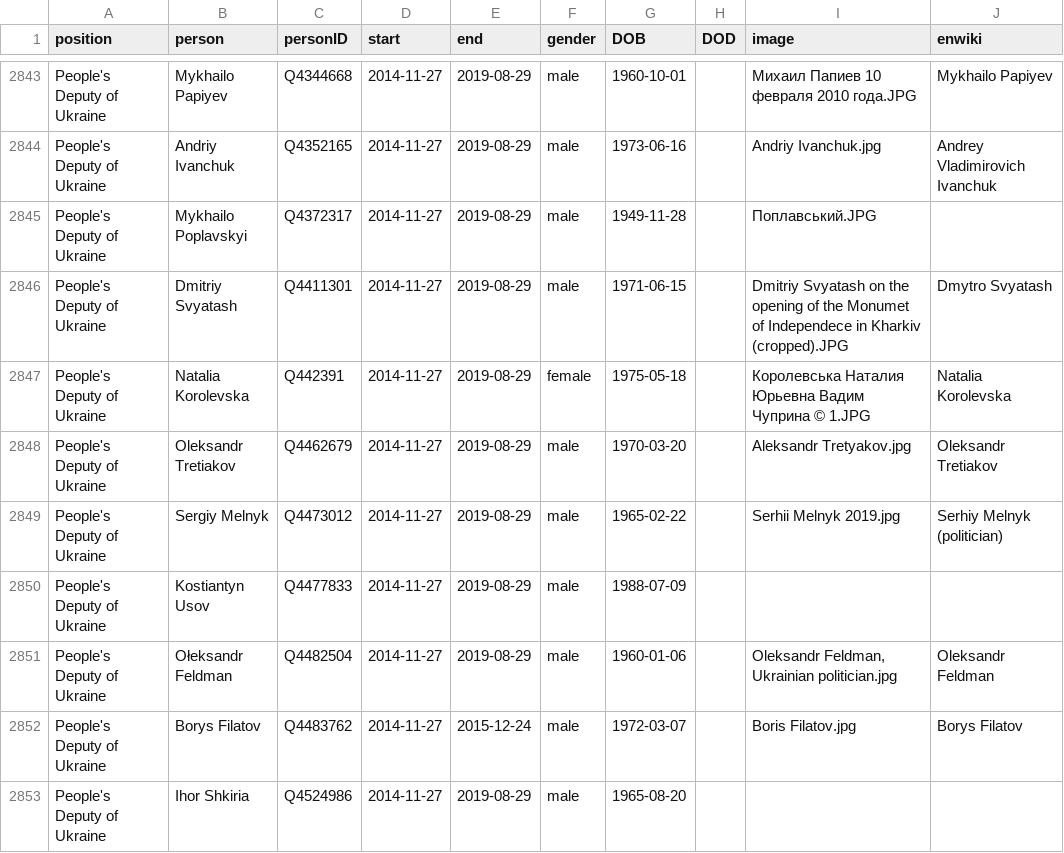
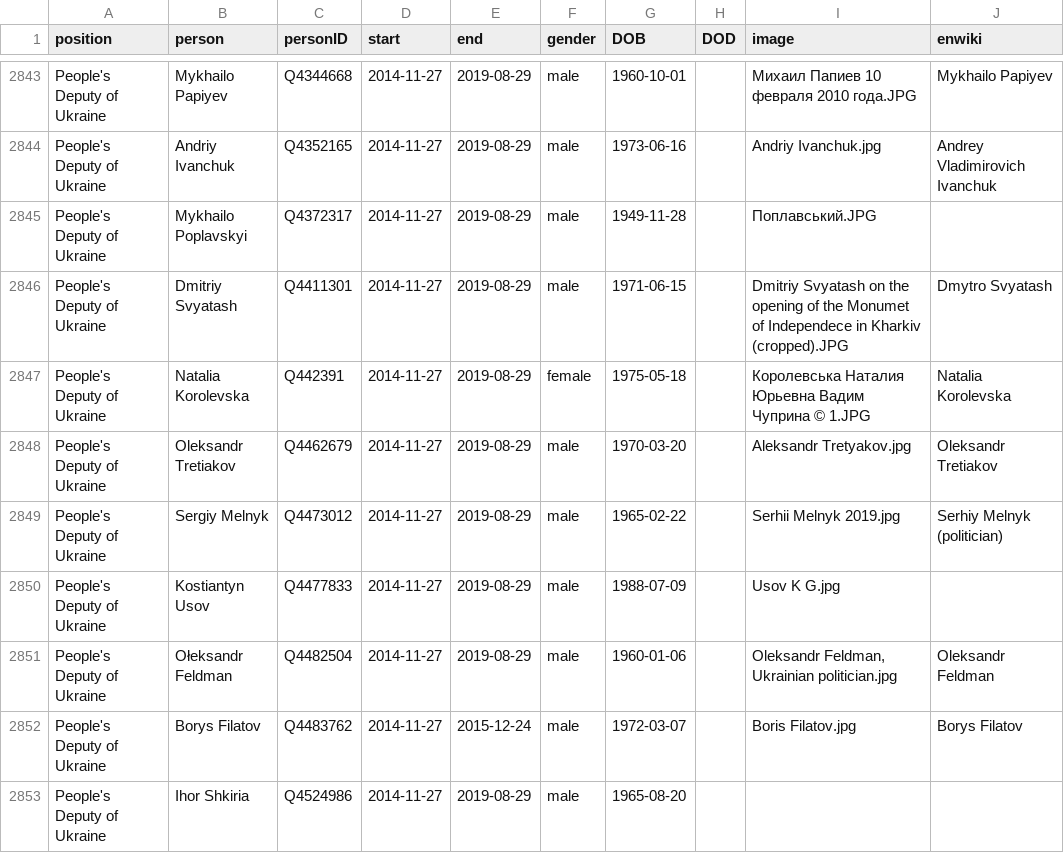
Before and after one commit to every-politician-scrapers/ukraine-cabinet, a CSV file: html/legislators.csv, drawn as a sheet; only a part is shown, gaps mark what is left out.

Commit message:
PCB update

```diff
--- a/html/legislators.csv
+++ b/html/legislators.csv
@@ -2849,3 +2849,3 @@ People's Deputy of Ukraine,Oleksandr Tretiakov,Q4462679,2014-11-27,2019-08-29,ma
 People's Deputy of Ukraine,Sergiy Melnyk,Q4473012,2014-11-27,2019-08-29,male,1965-02-22,,Serhii Melnyk 2019.jpg,Serhiy Melnyk (politician)
-People's Deputy of Ukraine,Kostiantyn Usov,Q4477833,2014-11-27,2019-08-29,male,1988-07-09,,,
+People's Deputy of Ukraine,Kostiantyn Usov,Q4477833,2014-11-27,2019-08-29,male,1988-07-09,,Usov K G.jpg,
 People's Deputy of Ukraine,Ołeksandr Feldman,Q4482504,2014-11-27,2019-08-29,male,1960-01-06,,"Oleksandr Feldman, Ukrainian politician.jpg",Oleksandr Feldman
```
